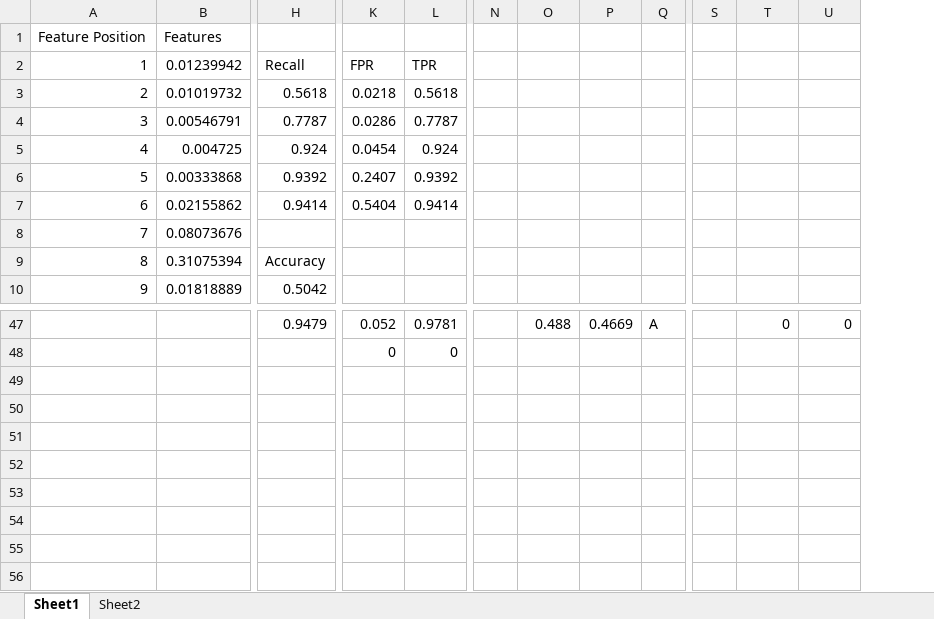
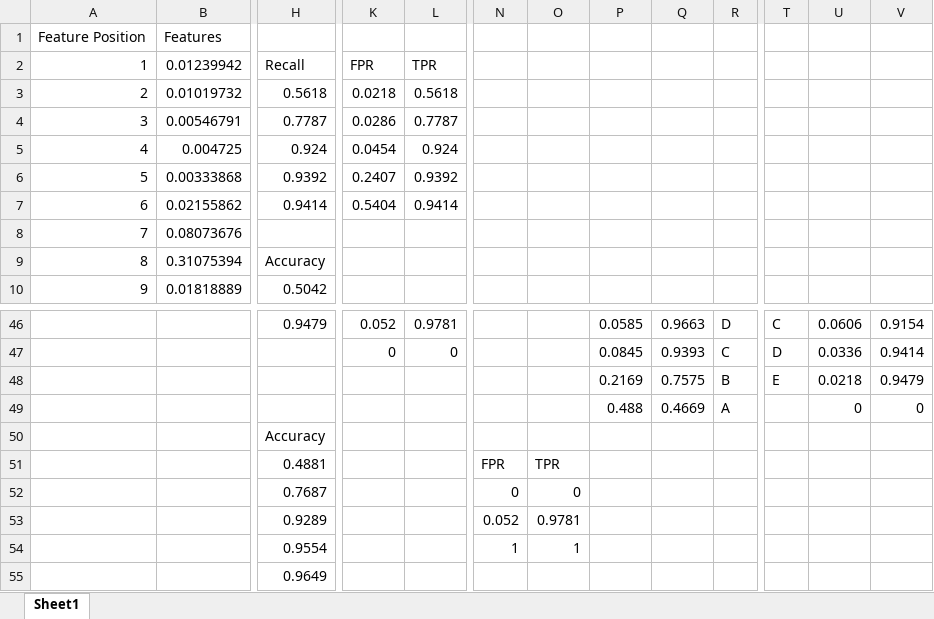
Before and after one commit to zxz003/phishing_Detect, an Excel workbook: Docs/featureRank.xlsx, sheet Sheet1, drawn as a sheet; only a part is shown, gaps mark what is left out; values as stored, in another font and other column widths than the file's, no borders; charts and pictures not drawn; removed rows and columns are numbered as before the commit, all else as after; rows hold the shown columns only; the diff covers the shown part only; the diff names each change by its address in the sheet, - before the commit and + after, or states it on an @@ line.

```diff
--- a/Docs/featureRank.xlsx (sheet Sheet1)
+++ b/Docs/featureRank.xlsx (sheet Sheet1)
-sheet tab: Sheet2
-column N, empty
+column N, empty
+column O, empty
-P46: 0.488
+P46: 0.0585
-Q46: 0.4669
+Q46: 0.9663
-R46: A
+R46: D
-T46: (empty)
+T46: C
-U46: 0
+U46: 0.0606
-V46: 0
+V46: 0.9154
-row 48:  |  |  | 0 | 0
+row 47:  |  |  | 0 | 0 |  |  | 0.0845 | 0.9393 | C | D | 0.0336 | 0.9414
+row 48:  |  |  |  |  |  |  | 0.2169 | 0.7575 | B | E | 0.0218 | 0.9479
+row 49:  |  |  |  |  |  |  | 0.488 | 0.4669 | A |  | 0 | 0
+row 50:  |  | Accuracy
+row 51:  |  | 0.4881 |  |  | FPR | TPR
+row 52:  |  | 0.7687 |  |  | 0 | 0
+row 53:  |  | 0.9289 |  |  | 0.052 | 0.9781
+row 54:  |  | 0.9554 |  |  | 1 | 1
+row 55:  |  | 0.9649
```
Also changed, not shown: 1 added row, 2 removed rows and 28 edited cells elsewhere in this sheet, charts or pictures.
